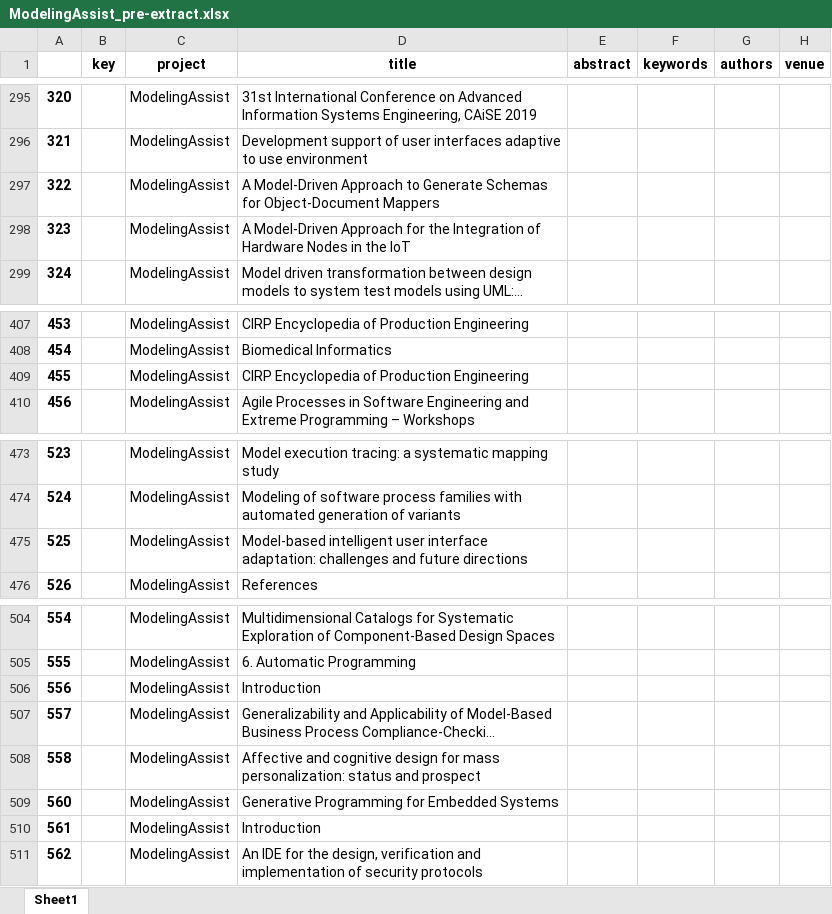
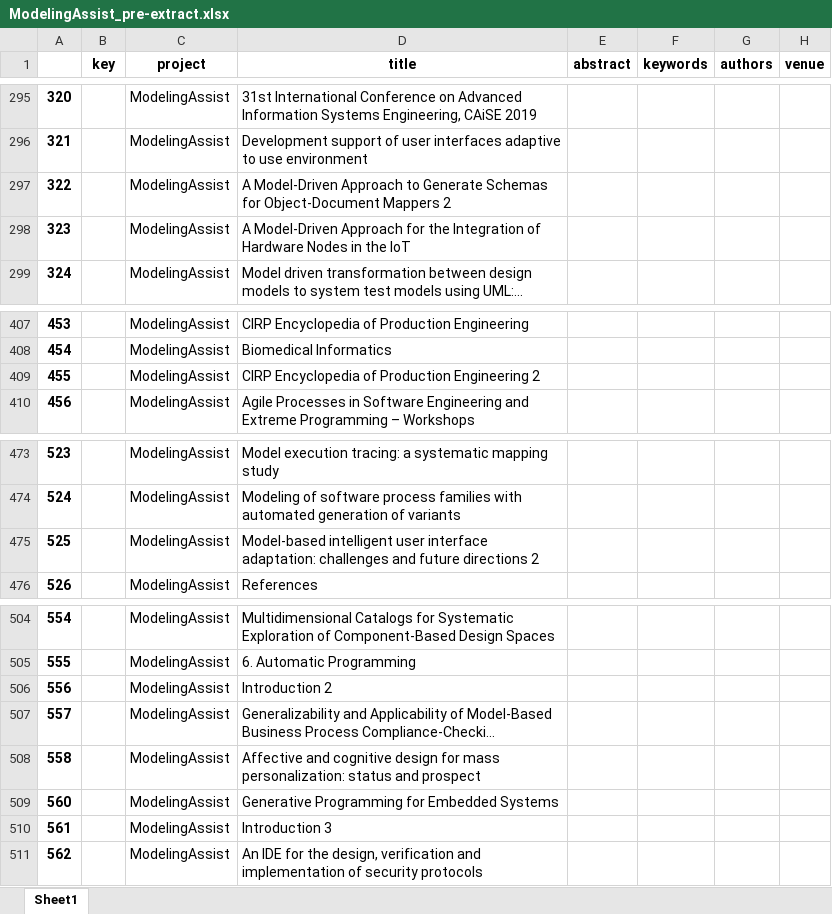
Before and after one commit to geodes-sms/IFT3150-ProjetCurationMetadonnees, an Excel workbook: Datasets/ModelingAssist/ModelingAssist_pre-extract.xlsx, sheet Sheet1, drawn as a sheet; only a part is shown, gaps mark what is left out; long unchanged cells end in …; values as stored, in another font and other column widths than the file's, no borders; the diff names each change by its address in the sheet, - before the commit and + after, or states it on an @@ line.

```diff
--- a/Datasets/ModelingAssist/ModelingAssist_pre-extract.xlsx (sheet Sheet1)
+++ b/Datasets/ModelingAssist/ModelingAssist_pre-extract.xlsx (sheet Sheet1)
-D297 (title): …Object-Document Mappers
+D297 (title): …Object-Document Mappers 2
-D409 (title): CIRP Encyclopedia of Production Engineering
+D409 (title): CIRP Encyclopedia of Production Engineering 2
-D475 (title): …future directions
+D475 (title): …future directions 2
-D506 (title): Introduction
+D506 (title): Introduction 2
-D510 (title): Introduction
+D510 (title): Introduction 3
```
Also changed, not shown: Datasets/ArchiML/ArchiML_pre-extract.xlsx, Datasets/CodeCompr/CodeCompr_pre-extract.xlsx, 8 other files.
